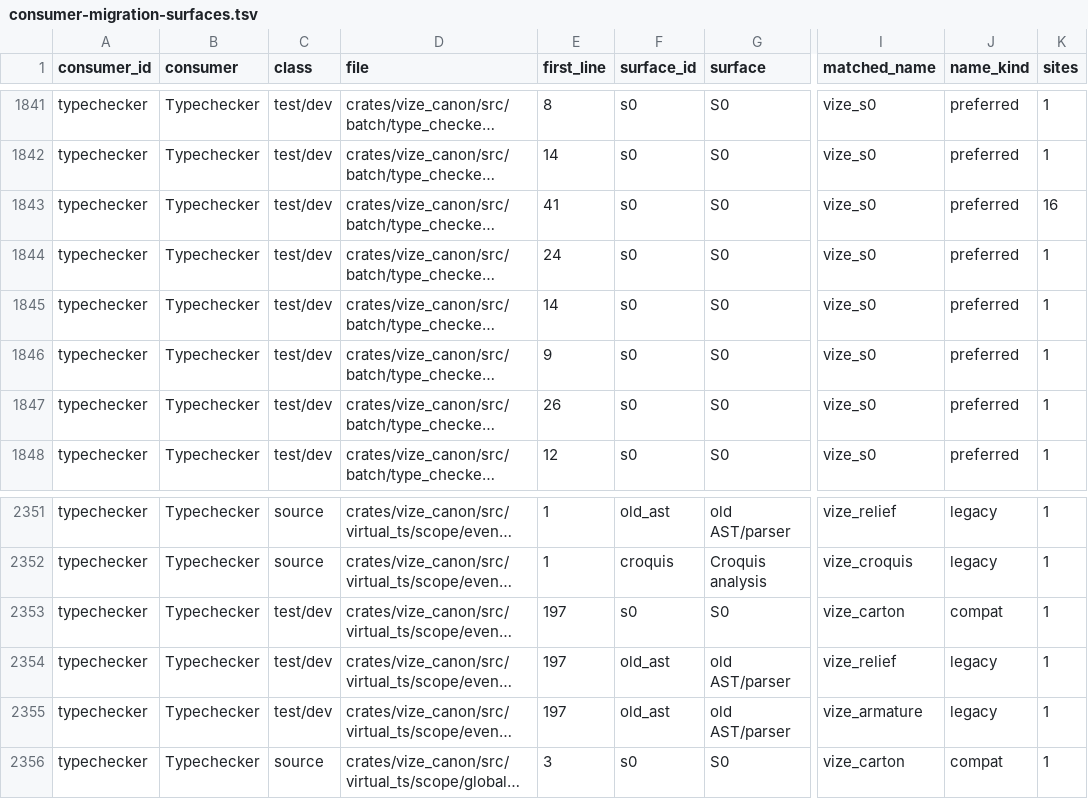
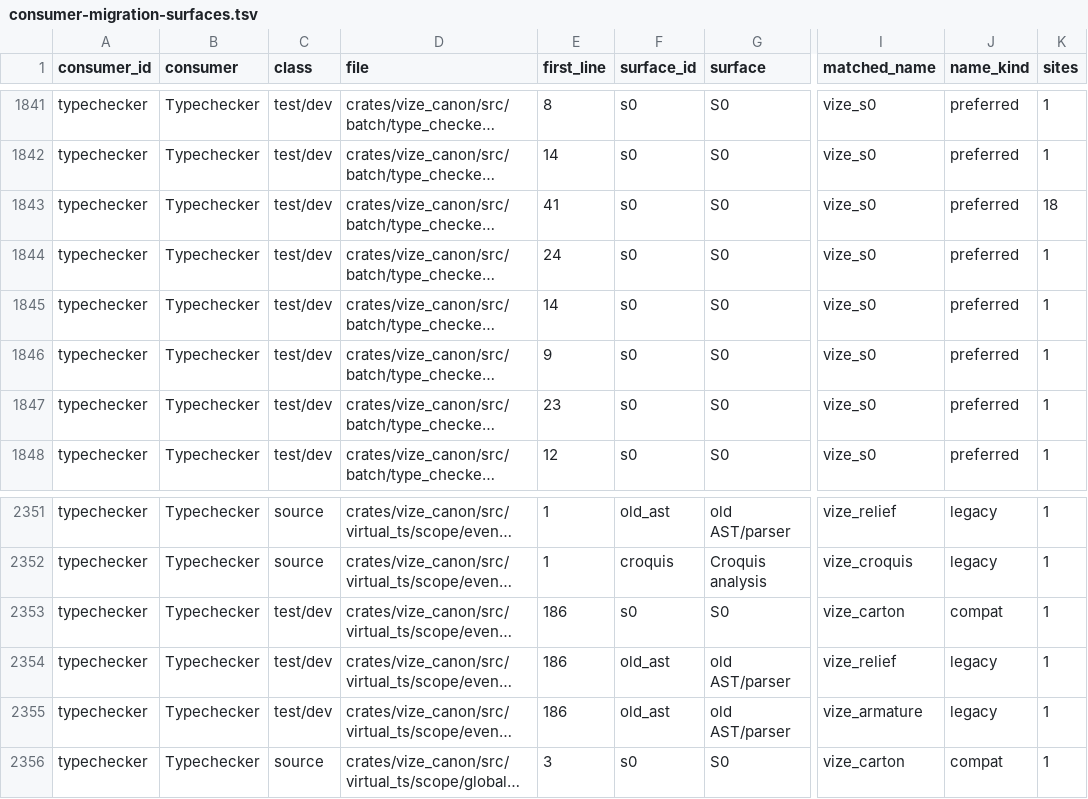
Before and after one commit to ubugeeei/vue-compiler-rs, a TSV file: davinci-road/plan/consumer-migration-surfaces.tsv, drawn as a sheet; only a part is shown, gaps mark what is left out; long unchanged cells end in …; the diff names each change by its address in the sheet, - before the commit and + after, or states it on an @@ line.

Commit message:
fix(typechecker): match vue-tsc listener key diagnostics (#5960)

```diff
--- a/davinci-road/plan/consumer-migration-surfaces.tsv
+++ b/davinci-road/plan/consumer-migration-surfaces.tsv
-K1843 (sites): 16
+K1843 (sites): 18
-E1847 (first_line): 26
+E1847 (first_line): 23
-E2353:E2355 (first_line): 197
+E2353:E2355 (first_line): 186
```
Also changed, not shown: 11 other files.
